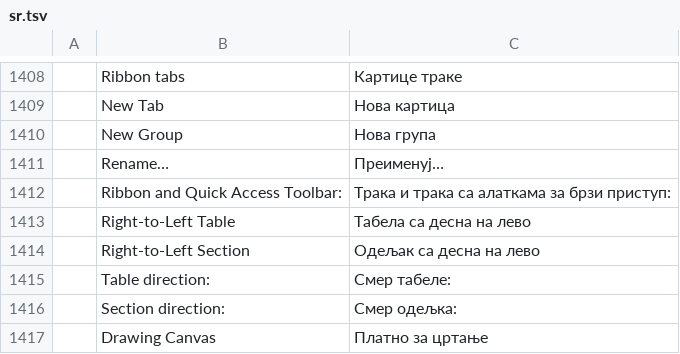
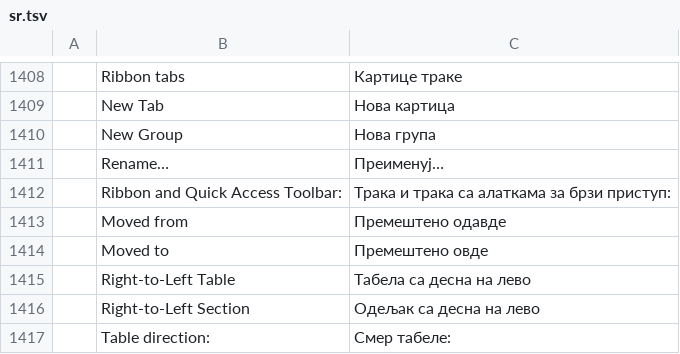
Before and after one commit to 0x-fork/wordcraft, a TSV file: crates/ui-egui/src/i18n/sr.tsv, drawn as a sheet; only a part is shown, gaps mark what is left out; the shorter side is filled out with more unchanged rows; the diff names each change by its address in the sheet, - before the commit and + after, or states it on an @@ line.

```diff
--- a/crates/ui-egui/src/i18n/sr.tsv
+++ b/crates/ui-egui/src/i18n/sr.tsv
+row 1413:  | Moved from | Премештено одавде
+row 1414:  | Moved to | Премештено овде
```
Also changed, not shown: crates/ui-egui/src/i18n/et.tsv, crates/ui-egui/src/i18n/ru.tsv, 31 other files.
